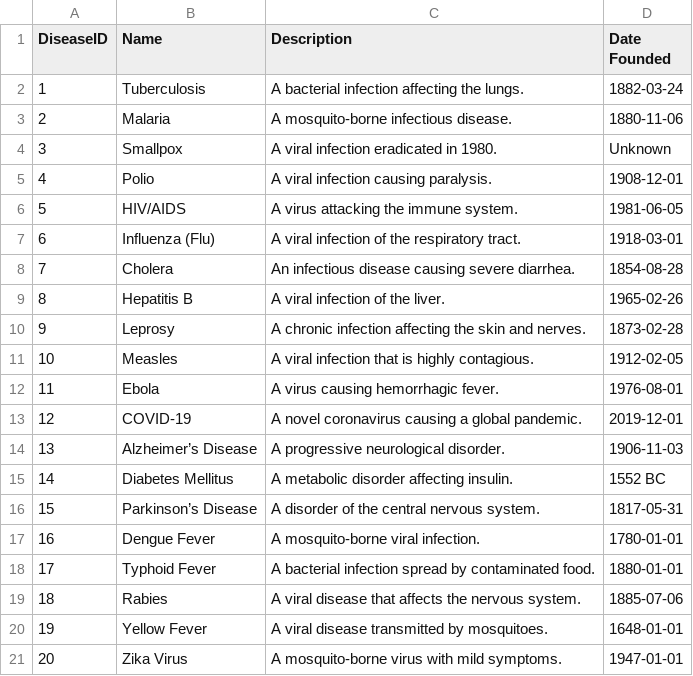
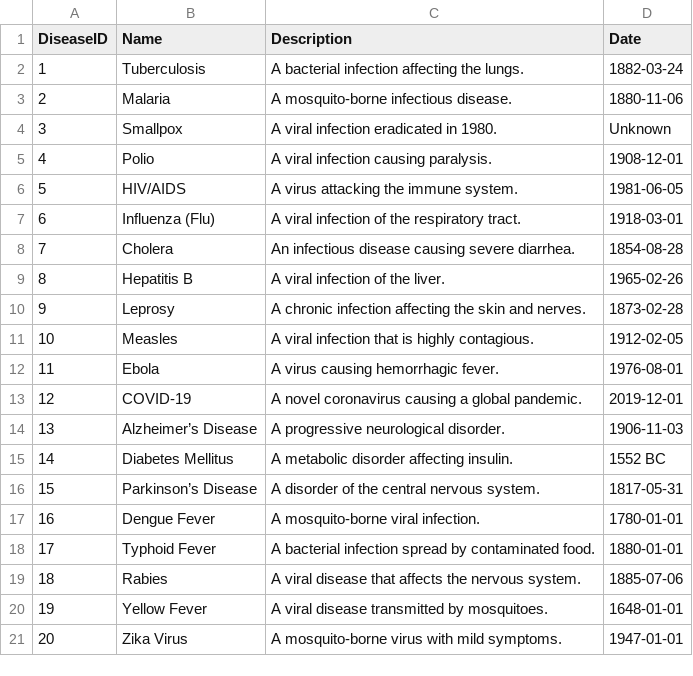
Before and after one commit to DonaldWalton1836/Disease_Database_Project, a CSV file: Data/diseases.csv, drawn as a sheet.

Commit message:
pushed some data to the database

```diff
--- a/Data/diseases.csv
+++ b/Data/diseases.csv
@@ -1,2 +1,2 @@
-DiseaseID,Name,Description,Date Founded
+DiseaseID,Name,Description,Date
 1,Tuberculosis,A bacterial infection affecting the lungs.,1882-03-24
```
Also changed, not shown: 4 other files.
